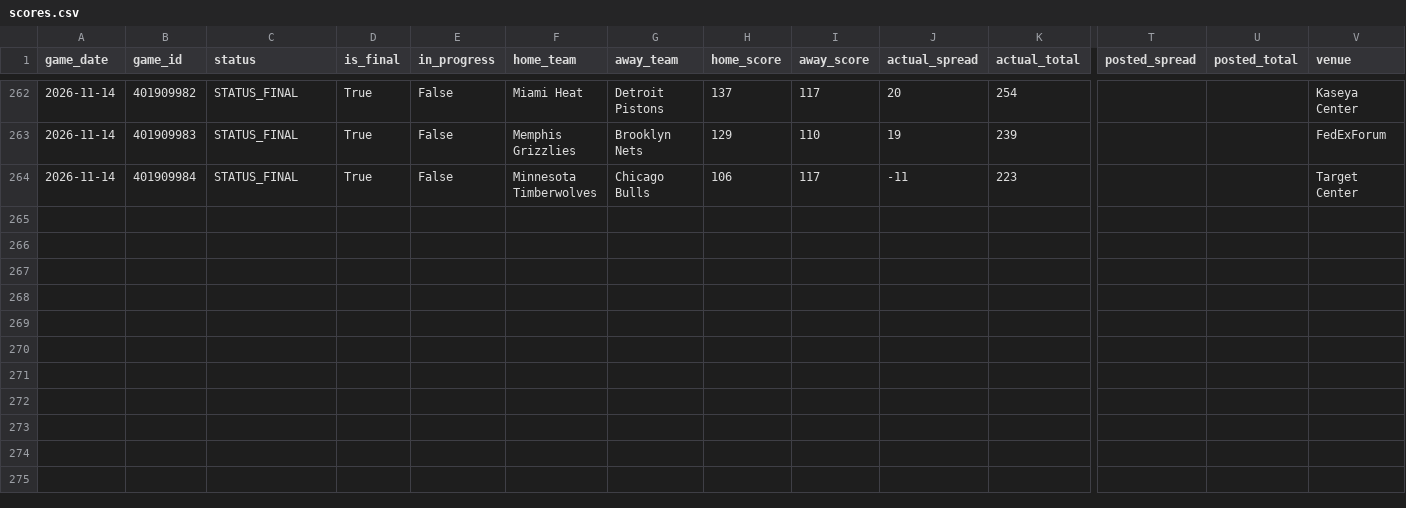
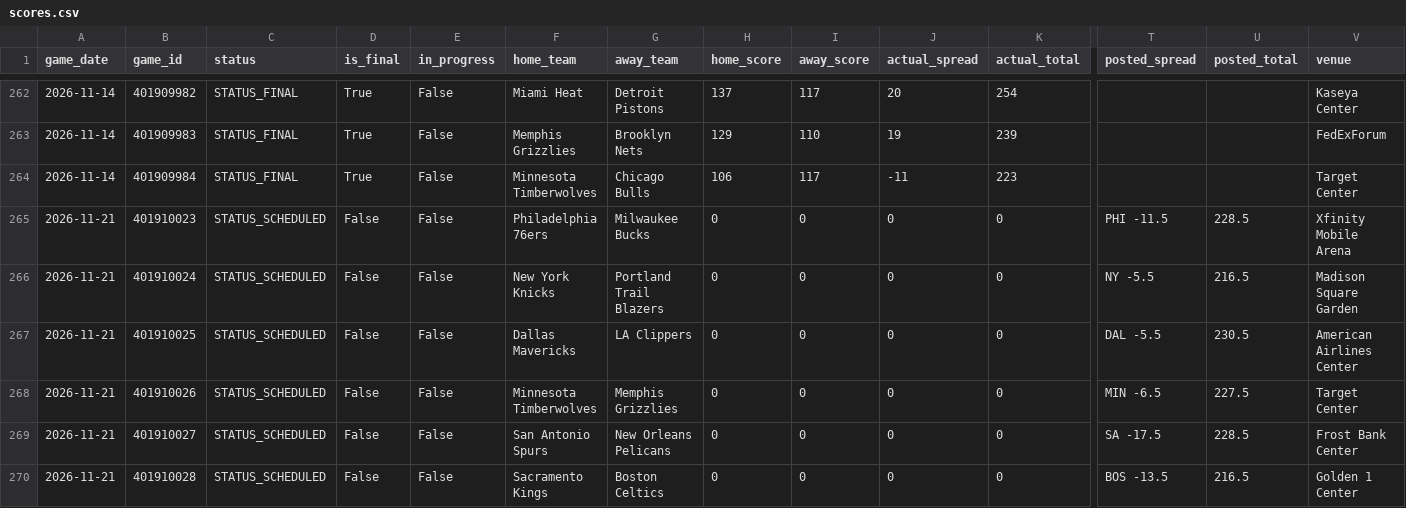
Before and after one commit to bigtyme2k3/Nba-model, a CSV file: data/raw/scores.csv, drawn as a sheet; only a part is shown, gaps mark what is left out; rows hold the shown columns only; the diff names each change by its address in the sheet, - before the commit and + after, or states it on an @@ line.

```diff
--- a/data/raw/scores.csv
+++ b/data/raw/scores.csv
+row 265: 2026-11-21 | 401910023 | STATUS_SCHEDULED | False | False | Philadelphia 76ers | Milwaukee Bucks | 0 | 0 | 0 | 0 | PHI -11.5 | 228.5 | Xfinity Mobile Arena
+row 266: 2026-11-21 | 401910024 | STATUS_SCHEDULED | False | False | New York Knicks | Portland Trail Blazers | 0 | 0 | 0 | 0 | NY -5.5 | 216.5 | Madison Square Garden
+row 267: 2026-11-21 | 401910025 | STATUS_SCHEDULED | False | False | Dallas Mavericks | LA Clippers | 0 | 0 | 0 | 0 | DAL -5.5 | 230.5 | American Airlines Center
+row 268: 2026-11-21 | 401910026 | STATUS_SCHEDULED | False | False | Minnesota Timberwolves | Memphis Grizzlies | 0 | 0 | 0 | 0 | MIN -6.5 | 227.5 | Target Center
+row 269: 2026-11-21 | 401910027 | STATUS_SCHEDULED | False | False | San Antonio Spurs | New Orleans Pelicans | 0 | 0 | 0 | 0 | SA -17.5 | 228.5 | Frost Bank Center
+row 270: 2026-11-21 | 401910028 | STATUS_SCHEDULED | False | False | Sacramento Kings | Boston Celtics | 0 | 0 | 0 | 0 | BOS -13.5 | 216.5 | Golden 1 Center
```
Also changed, not shown: data/processed/master_2026.csv, data/processed/player_profiles_latest.csv, 51 other files.
